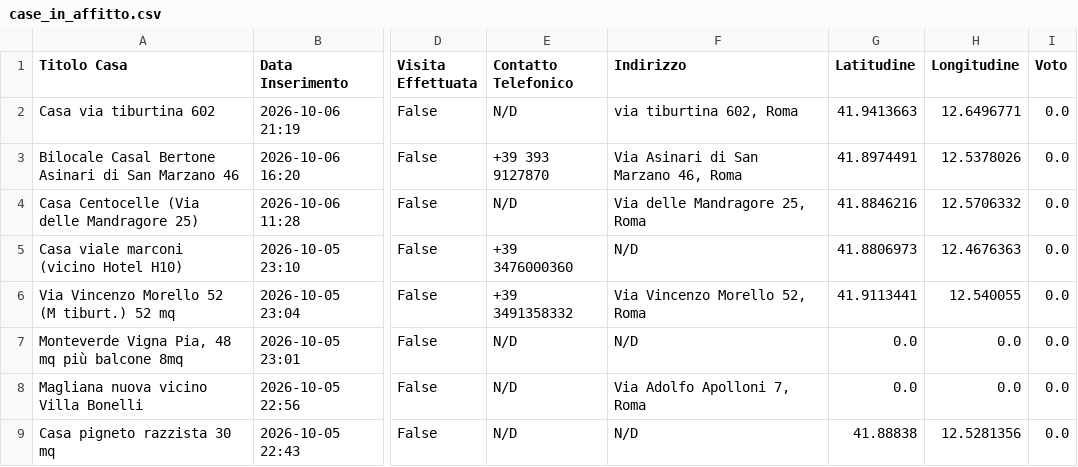
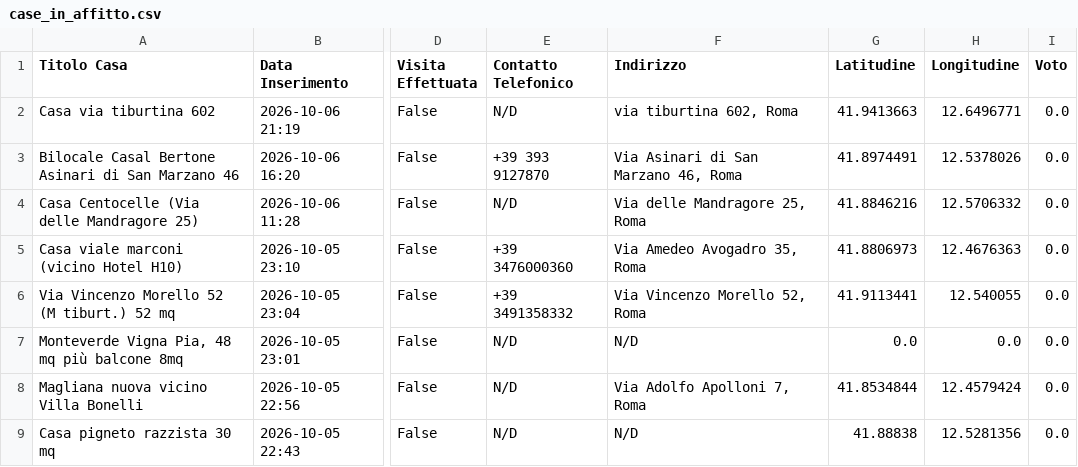
Before and after one commit to Nitrowarrior98/Case_in_affitto, a CSV file: case_in_affitto.csv, drawn as a sheet; only a part is shown, gaps mark what is left out; the diff names each change by its address in the sheet, - before the commit and + after, or states it on an @@ line.

Commit message:
Aggiornamento catalogo 2026-10-07 09:41

```diff
--- a/case_in_affitto.csv
+++ b/case_in_affitto.csv
-F5 (Indirizzo): N/D
+F5 (Indirizzo): Via Amedeo Avogadro 35, Roma
-G8 (Latitudine): 0.0
+G8 (Latitudine): 41.8534844
-H8 (Longitudine): 0.0
+H8 (Longitudine): 12.4579424
```
